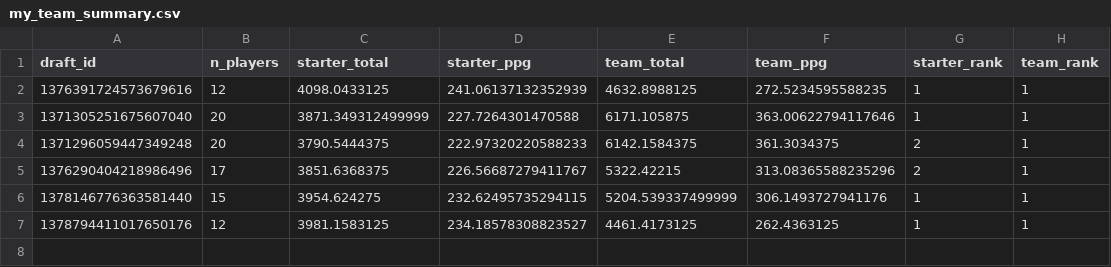
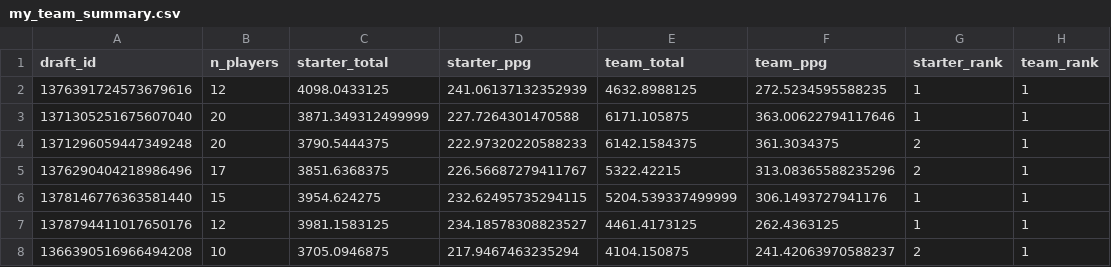
Before and after one commit to PhilipPeffer/sfb16_prep, a CSV file: data/my_team_summary.csv, drawn as a sheet.

```diff
--- a/data/my_team_summary.csv
+++ b/data/my_team_summary.csv
@@ -7 +7,2 @@ draft_id,n_players,starter_total,starter_ppg,team_total,team_ppg,starter_rank,te
 1378794411017650176,12,3981.1583125,234.18578308823527,4461.4173125,262.4363125,1,1
+1366390516966494208,10,3705.0946875,217.9467463235294,4104.150875,241.42063970588237,2,1
```
Also changed, not shown: 2 other files.
